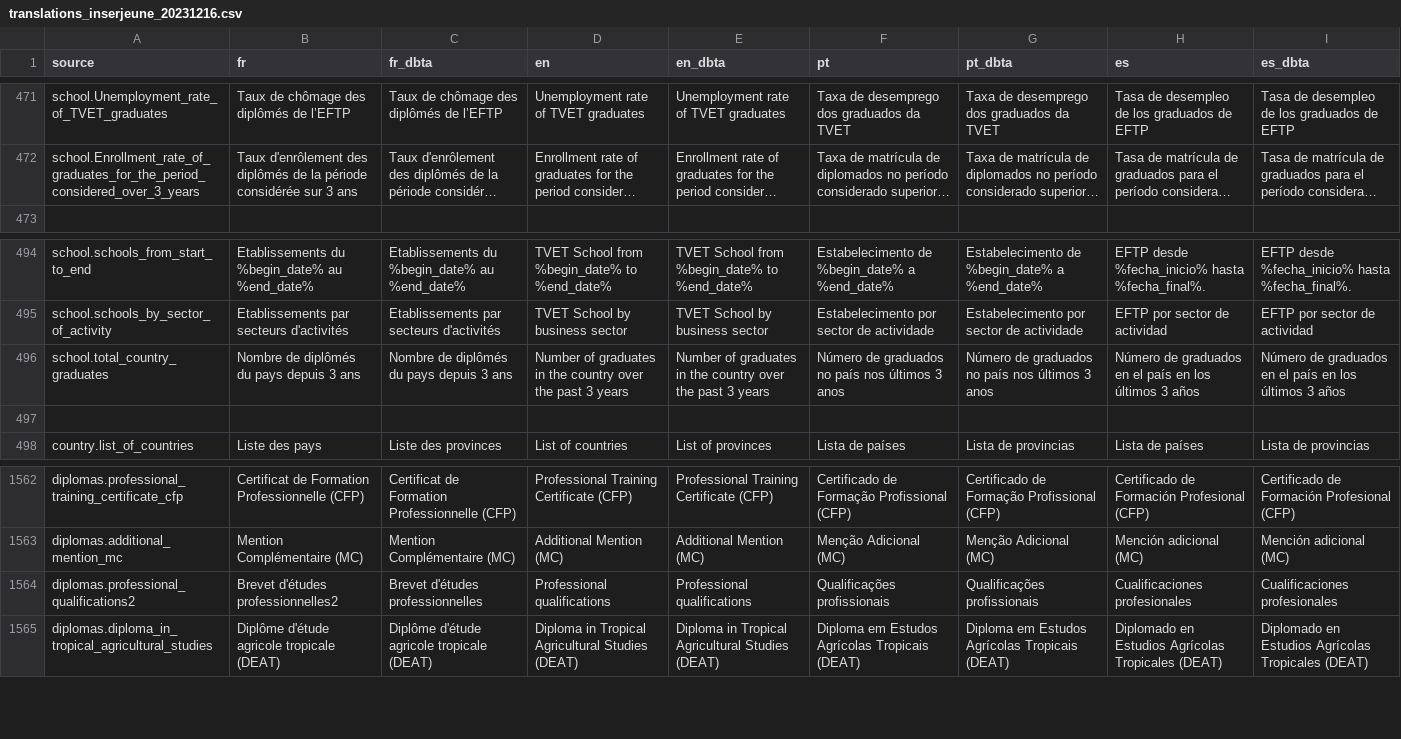
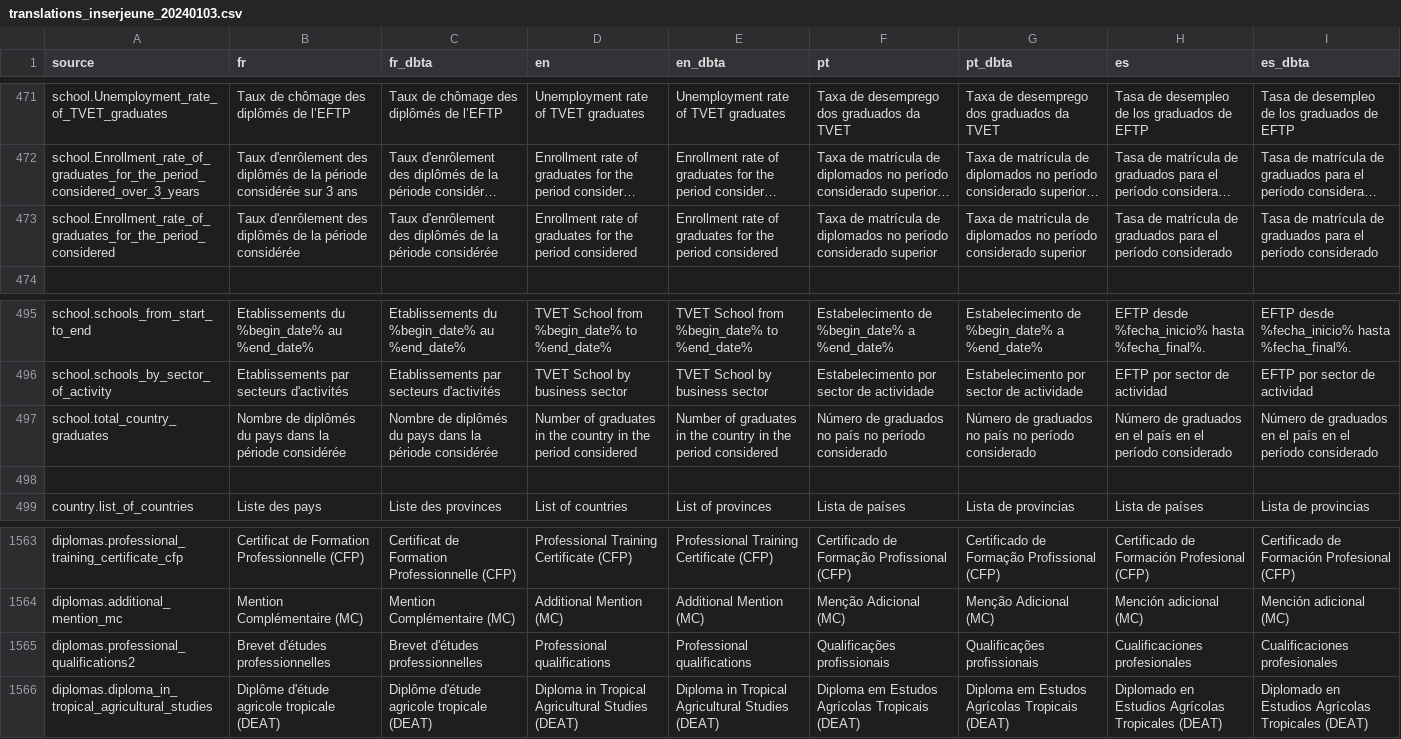
Before and after one commit to bobo-diallo/inserjeune, a CSV file: translations_inserjeune_20240103.csv (was translations_inserjeune_20231216.csv), drawn as a sheet; only a part is shown, gaps mark what is left out; long unchanged cells end in …; addresses are those after the commit; the diff names each change by its address in the sheet, - before the commit and + after, or states it on an @@ line.

Commit message:
INSERJEUNE-V342_02: fix buggs after formation V342 for 6 countries 2023/12

```diff
--- a/translations_inserjeune_20231216.csv
+++ b/translations_inserjeune_20240103.csv
+row 473: school.Enrollment_rate_of_graduates_for_the_period_considered | Taux d'enrôlement des diplômés de la période considérée | Taux d'enrôlement des diplômés de la période considérée | Enrollment rate of graduates for the period considered | Enrollment rate of graduates for the period considered | Taxa de matrícula de diplomados no período considerado superior | Taxa de matrícula de diplomados no período considerado superior | Tasa de matrícula de graduados para el período considerado | Tasa de matrícula de graduados para el período considerado
-B497 (fr): …du pays depuis 3 ans
+B497 (fr): …du pays dans la période considérée
-C497 (fr_dbta): …du pays depuis 3 ans
+C497 (fr_dbta): …du pays dans la période considérée
-D497 (en): …the country over the past 3 years
+D497 (en): …the country in the period considered
-E497 (en_dbta): …the country over the past 3 years
+E497 (en_dbta): …the country in the period considered
-F497 (pt): …no país nos últimos 3 anos
+F497 (pt): …no país no período considerado
-G497 (pt_dbta): …no país nos últimos 3 anos
+G497 (pt_dbta): …no país no período considerado
-H497 (es): …país en los últimos 3 años
+H497 (es): …país en el período considerado
-I497 (es_dbta): …país en los últimos 3 años
+I497 (es_dbta): …país en el período considerado
-B1565 (fr): Brevet d'études professionnelles2
+B1565 (fr): Brevet d'études professionnelles
```
Also changed, not shown: 12 other files.
